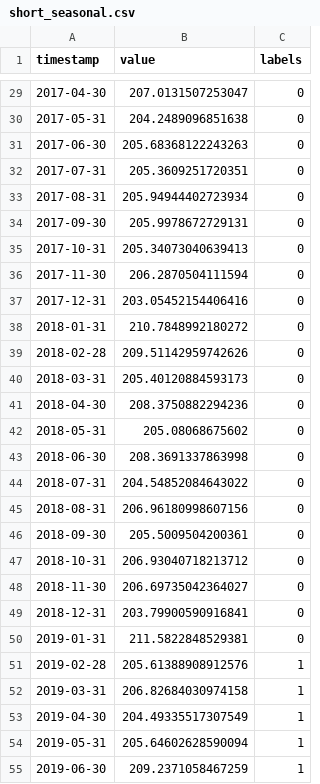
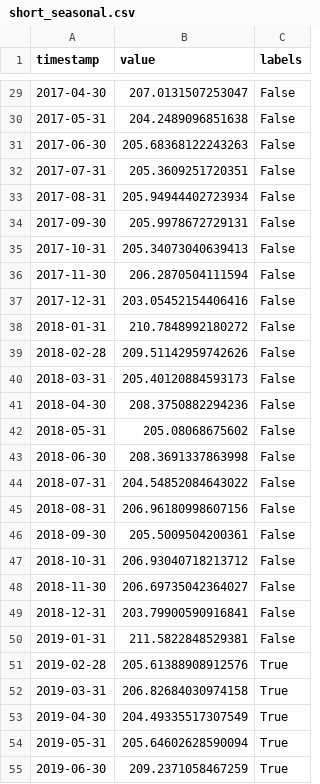
Before and after one commit to Jiaqi-Tang/Time-Series-Anomaly, a CSV file: data/short_seasonal.csv, drawn as a sheet; only a part is shown, gaps mark what is left out; the diff covers the shown part only.

```diff
--- a/data/short_seasonal.csv
+++ b/data/short_seasonal.csv
@@ -29,27 +29,27 @@ timestamp,value,labels
-2017-04-30,207.0131507253047,0
-2017-05-31,204.2489096851638,0
-2017-06-30,205.68368122243263,0
-2017-07-31,205.3609251720351,0
-2017-08-31,205.94944402723934,0
-2017-09-30,205.9978672729131,0
-2017-10-31,205.34073040639413,0
-2017-11-30,206.2870504111594,0
-2017-12-31,203.05452154406416,0
-2018-01-31,210.7848992180272,0
-2018-02-28,209.51142959742626,0
-2018-03-31,205.40120884593173,0
-2018-04-30,208.3750882294236,0
-2018-05-31,205.08068675602,0
-2018-06-30,208.3691337863998,0
-2018-07-31,204.54852084643022,0
-2018-08-31,206.96180998607156,0
-2018-09-30,205.5009504200361,0
-2018-10-31,206.93040718213712,0
-2018-11-30,206.69735042364027,0
-2018-12-31,203.79900590916841,0
-2019-01-31,211.5822848529381,0
-2019-02-28,205.61388908912576,1
-2019-03-31,206.82684030974158,1
-2019-04-30,204.49335517307549,1
-2019-05-31,205.64602628590094,1
-2019-06-30,209.2371058467259,1
+2017-04-30,207.0131507253047,False
+2017-05-31,204.2489096851638,False
+2017-06-30,205.68368122243263,False
+2017-07-31,205.3609251720351,False
+2017-08-31,205.94944402723934,False
+2017-09-30,205.9978672729131,False
+2017-10-31,205.34073040639413,False
+2017-11-30,206.2870504111594,False
+2017-12-31,203.05452154406416,False
+2018-01-31,210.7848992180272,False
+2018-02-28,209.51142959742626,False
+2018-03-31,205.40120884593173,False
+2018-04-30,208.3750882294236,False
+2018-05-31,205.08068675602,False
+2018-06-30,208.3691337863998,False
+2018-07-31,204.54852084643022,False
+2018-08-31,206.96180998607156,False
+2018-09-30,205.5009504200361,False
+2018-10-31,206.93040718213712,False
+2018-11-30,206.69735042364027,False
+2018-12-31,203.79900590916841,False
+2019-01-31,211.5822848529381,False
+2019-02-28,205.61388908912576,True
+2019-03-31,206.82684030974158,True
+2019-04-30,204.49335517307549,True
+2019-05-31,205.64602628590094,True
+2019-06-30,209.2371058467259,True
```
Also changed, not shown: 53 edited cells elsewhere in this file, 8 other files.
